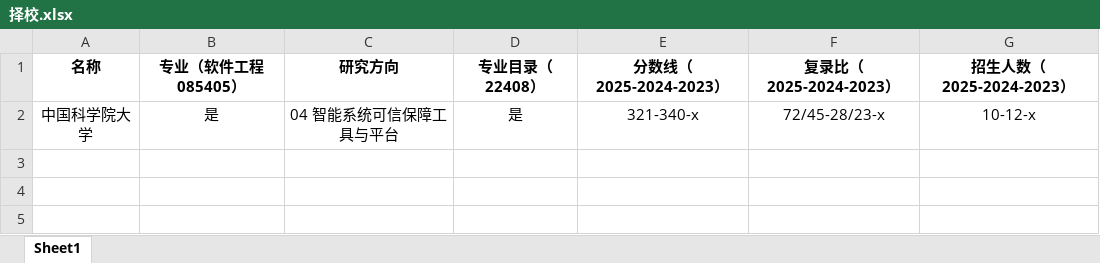
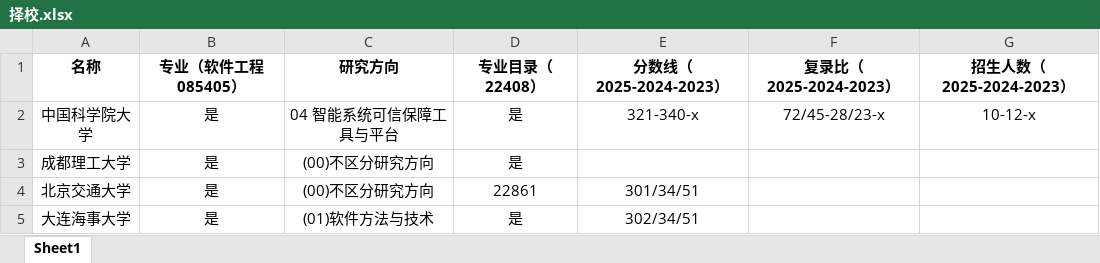
Before and after one commit to iAeternus/MyPGEE, an Excel workbook: resouces/target/择校.xlsx, sheet Sheet1, drawn as a sheet; values as stored, in another font and other column widths than the file's, no borders; the diff names each change by its address in the sheet, - before the commit and + after, or states it on an @@ line.

```diff
--- a/resouces/target/择校.xlsx (sheet Sheet1)
+++ b/resouces/target/择校.xlsx (sheet Sheet1)
+row 3: 成都理工大学 | 是 | (00)不区分研究方向 | 是
+row 4: 北京交通大学 | 是 | (00)不区分研究方向 | 22861 | 301/34/51
+row 5: 大连海事大学 | 是 | (01)软件方法与技术 | 是 | 302/34/51
```
Also changed, not shown: 14 other files.
